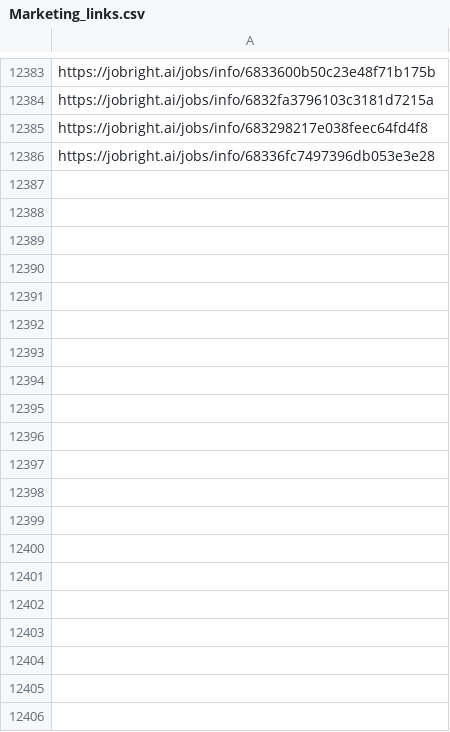
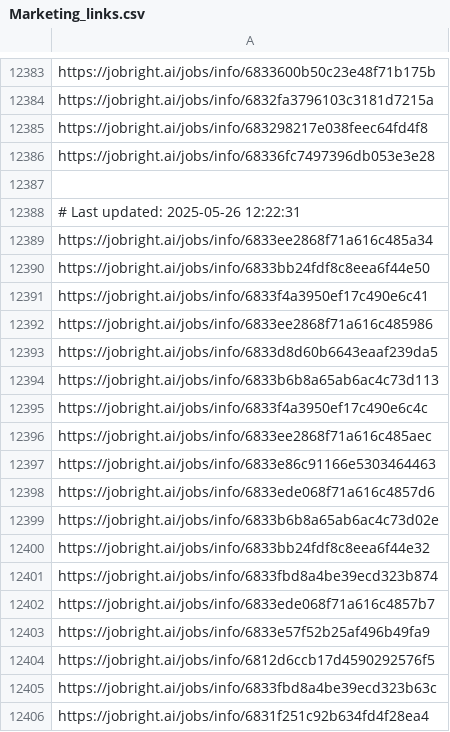
Before and after one commit to Pradeepsingh61/job_DE1, a CSV file: Marketing_links.csv, drawn as a sheet; only a part is shown, gaps mark what is left out; the diff covers the shown part only.

```diff
--- a/Marketing_links.csv
+++ b/Marketing_links.csv
@@ -12391 +12391,21 @@ https://jobright.ai/jobs/info/683298217e038feec64fd4f8
 https://jobright.ai/jobs/info/68336fc7497396db053e3e28
+
+# Last updated: 2025-05-26 12:22:31
+https://jobright.ai/jobs/info/6833ee2868f71a616c485a34
+https://jobright.ai/jobs/info/6833bb24fdf8c8eea6f44e50
+https://jobright.ai/jobs/info/6833f4a3950ef17c490e6c41
+https://jobright.ai/jobs/info/6833ee2868f71a616c485986
+https://jobright.ai/jobs/info/6833d8d60b6643eaaf239da5
+https://jobright.ai/jobs/info/6833b6b8a65ab6ac4c73d113
+https://jobright.ai/jobs/info/6833f4a3950ef17c490e6c4c
+https://jobright.ai/jobs/info/6833ee2868f71a616c485aec
+https://jobright.ai/jobs/info/6833e86c91166e5303464463
+https://jobright.ai/jobs/info/6833ede068f71a616c4857d6
+https://jobright.ai/jobs/info/6833b6b8a65ab6ac4c73d02e
+https://jobright.ai/jobs/info/6833bb24fdf8c8eea6f44e32
+https://jobright.ai/jobs/info/6833fbd8a4be39ecd323b874
+https://jobright.ai/jobs/info/6833ede068f71a616c4857b7
+https://jobright.ai/jobs/info/6833e57f52b25af496b49fa9
+https://jobright.ai/jobs/info/6812d6ccb17d4590292576f5
+https://jobright.ai/jobs/info/6833fbd8a4be39ecd323b63c
+https://jobright.ai/jobs/info/6831f251c92b634fd4f28ea4
```
Also changed, not shown: 19 added rows elsewhere in this file, Education_and_Training.csv, Education_and_Training_links.csv, 27 other files.
